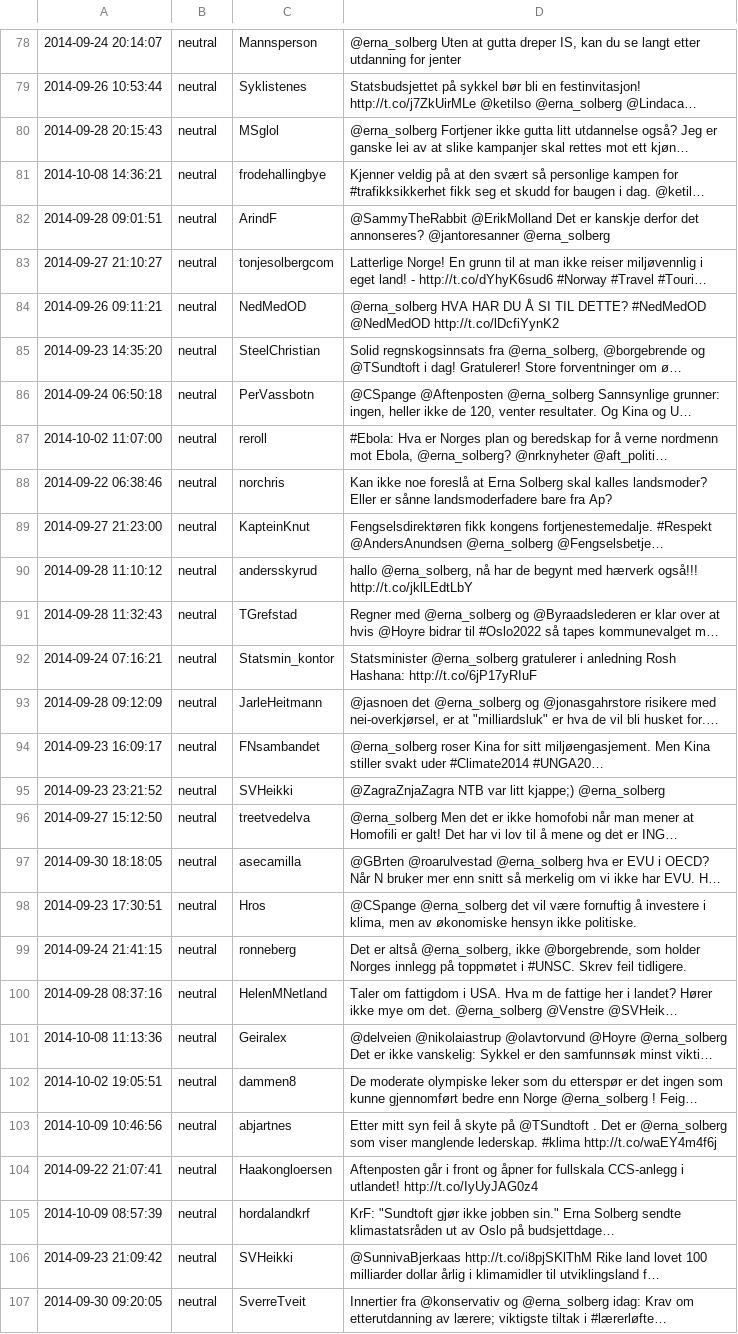
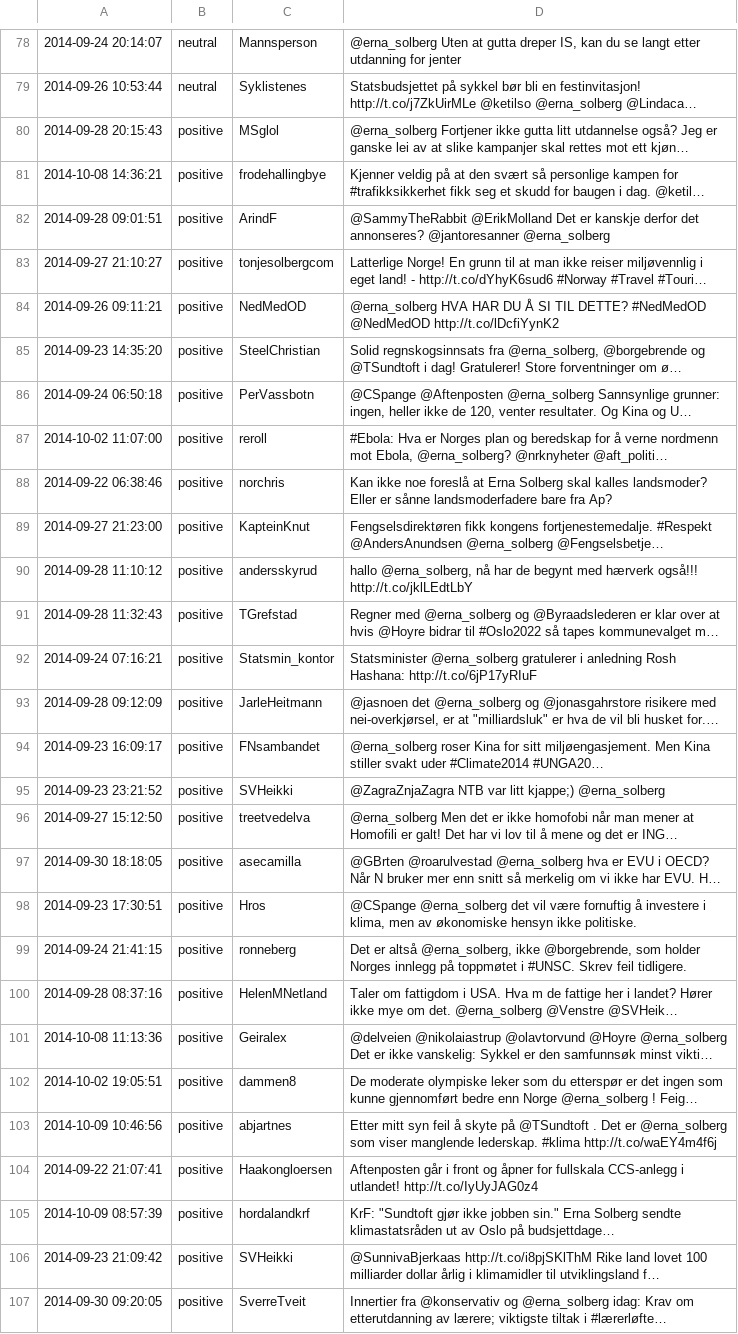
Before and after one commit to JohnArneOye/twitter-sentiment, a TSV file: johnarne_annotated_data/erna_dataset.tsv, drawn as a sheet; only a part is shown, gaps mark what is left out; long unchanged cells end in …; the diff covers the shown part only; the diff names each change by its address in the sheet, - before the commit and + after, or states it on an @@ line.

```diff
--- a/johnarne_annotated_data/erna_dataset.tsv
+++ b/johnarne_annotated_data/erna_dataset.tsv
-B80:B107: neutral
+B80:B107: positive
```
Also changed, not shown: 129 edited cells elsewhere in this file, 11 other files.
